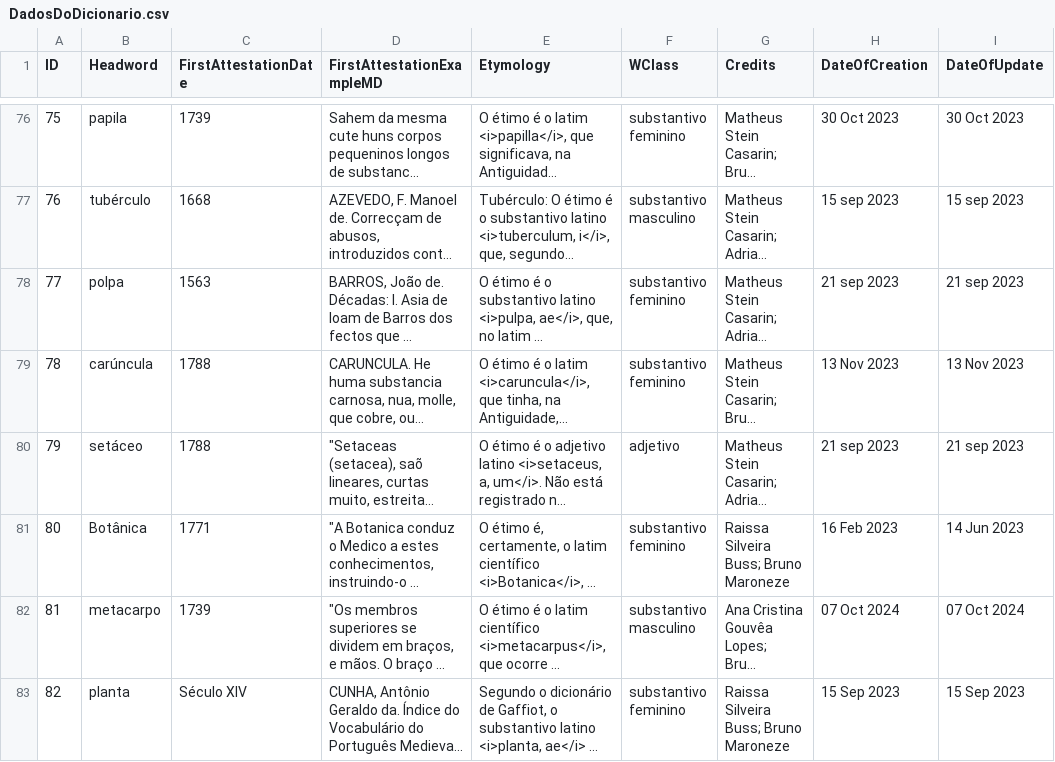
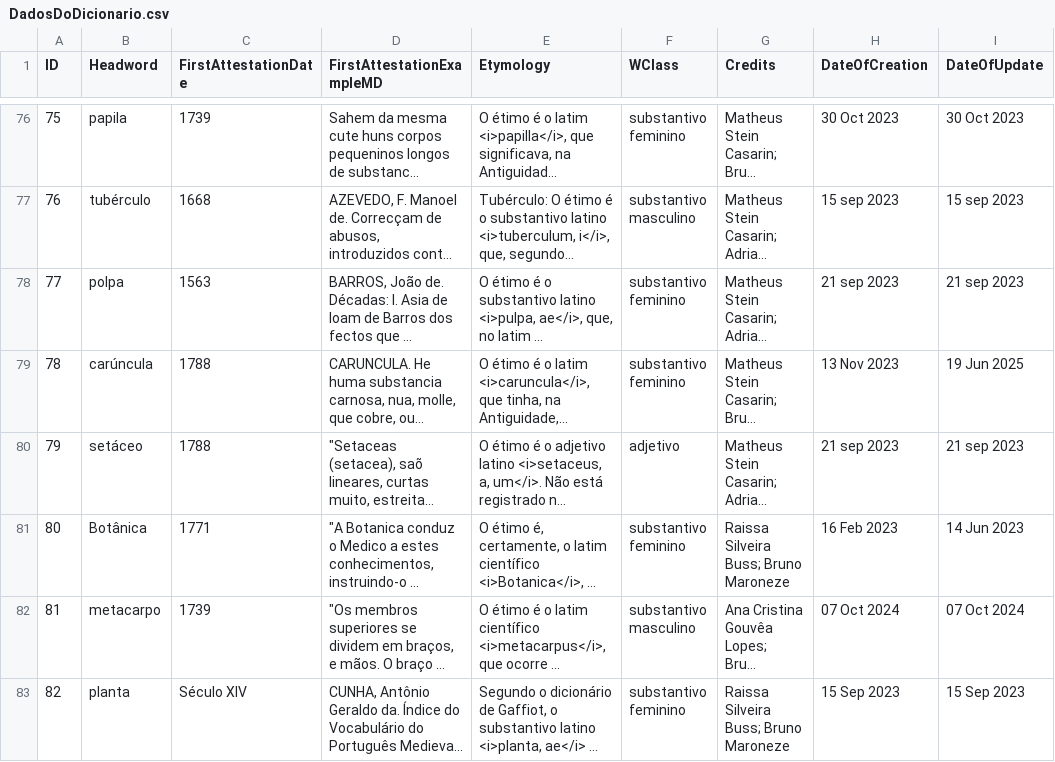
Before and after one commit to fflch/dicbio, a CSV file: web/data/DadosDoDicionario.csv, drawn as a sheet; only a part is shown, gaps mark what is left out; long unchanged cells end in …; the diff covers the shown part only; the diff names each change by its address in the sheet, - before the commit and + after, or states it on an @@ line.

```diff
--- a/web/data/DadosDoDicionario.csv
+++ b/web/data/DadosDoDicionario.csv
-I79 (DateOfUpdate): 13 Nov 2023
+I79 (DateOfUpdate): 19 Jun 2025
```
Also changed, not shown: 2 edited cells elsewhere in this file, web/data/definitions.csv, 5 other files.
